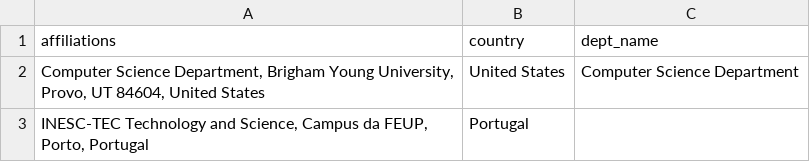
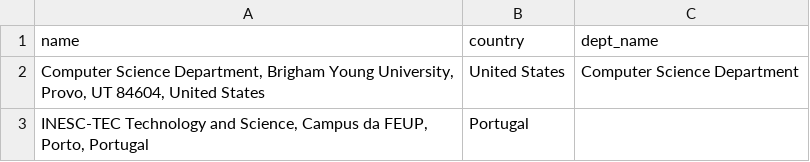
Before and after one commit to mohammadzainabbas/SDM-Lab-1, a CSV file: data/affiliations.csv, drawn as a sheet; only a part is shown.

```diff
--- a/data/affiliations.csv
+++ b/data/affiliations.csv
@@ -1,2 +1,2 @@
-affiliations,country,dept_name
+name,country,dept_name
 "Computer Science Department, Brigham Young University, Provo, UT  84604, United States", United States,Computer Science Department
```
Also changed, not shown: 13 other files.
